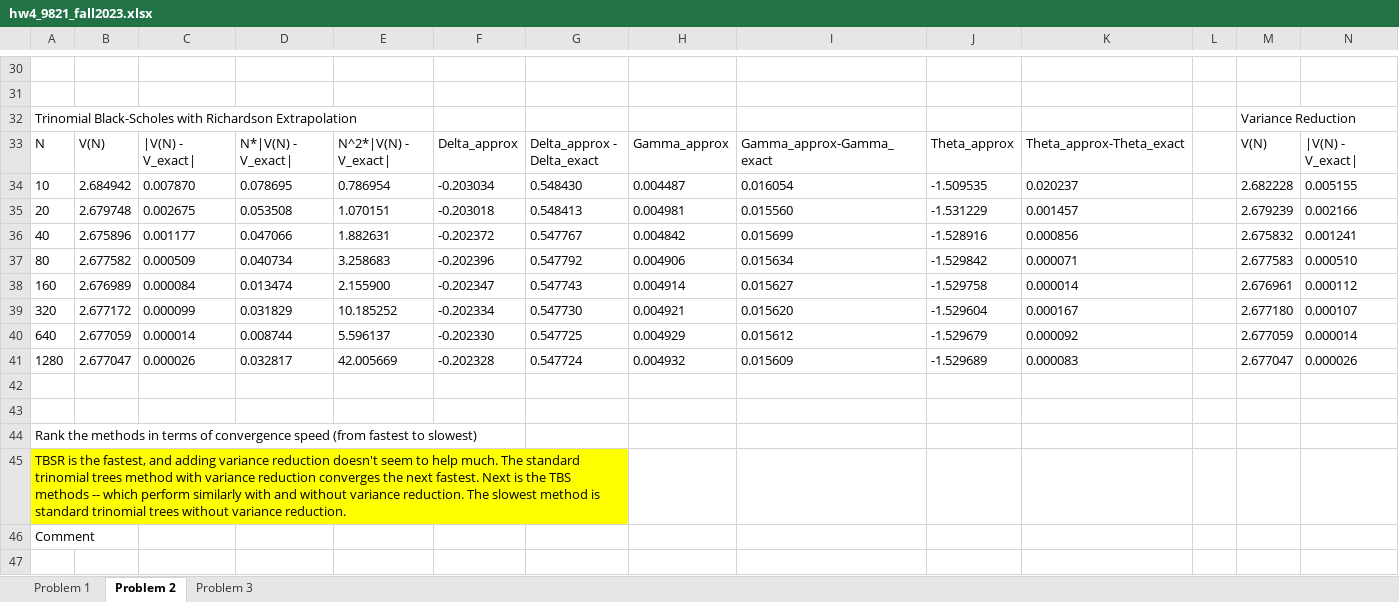
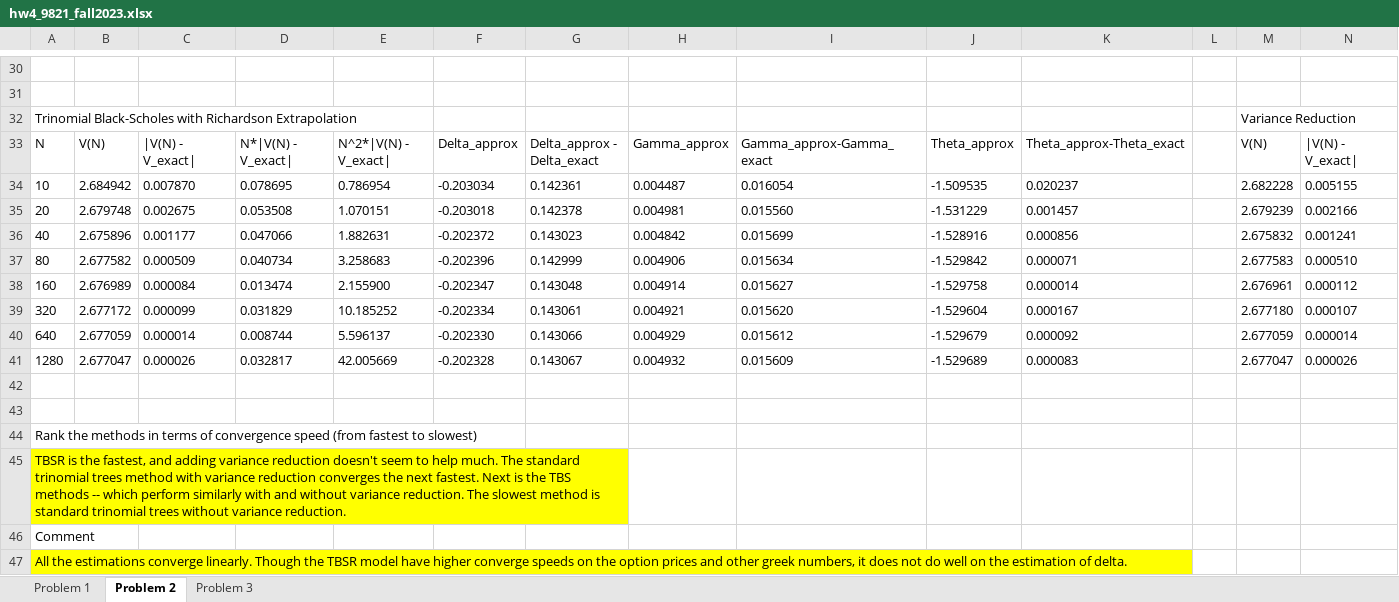
Before and after one commit to karaniitmadras/MTH9821-numerical-method-for-financial-engineering, an Excel workbook: HW4/hw4_9821_fall2023.xlsx, sheet Problem 2, drawn as a sheet; only a part is shown, gaps mark what is left out; values as stored, in another font and other column widths than the file's, no borders; rows hold the shown columns only; the diff names each change by its address in the sheet, - before the commit and + after, or states it on an @@ line.

Commit message:
zhuo's comment (#18)
Co-authored-by: Eric Zeng <ericzeng@Erics-MBP.lan>

```diff
--- a/HW4/hw4_9821_fall2023.xlsx (sheet Problem 2)
+++ b/HW4/hw4_9821_fall2023.xlsx (sheet Problem 2)
-G34: 0.548430
+G34: 0.142361
-G35: 0.548413
+G35: 0.142378
-G36: 0.547767
+G36: 0.143023
-G37: 0.547792
+G37: 0.142999
-G38: 0.547743
+G38: 0.143048
-G39: 0.547730
+G39: 0.143061
-G40: 0.547725
+G40: 0.143066
-G41: 0.547724
+G41: 0.143067
+row 47: All the estimations converge linearly. Though the TBSR model have higher converge speeds on the option prices and other greek numbers, it does not do well on the estimation of delta.
```
